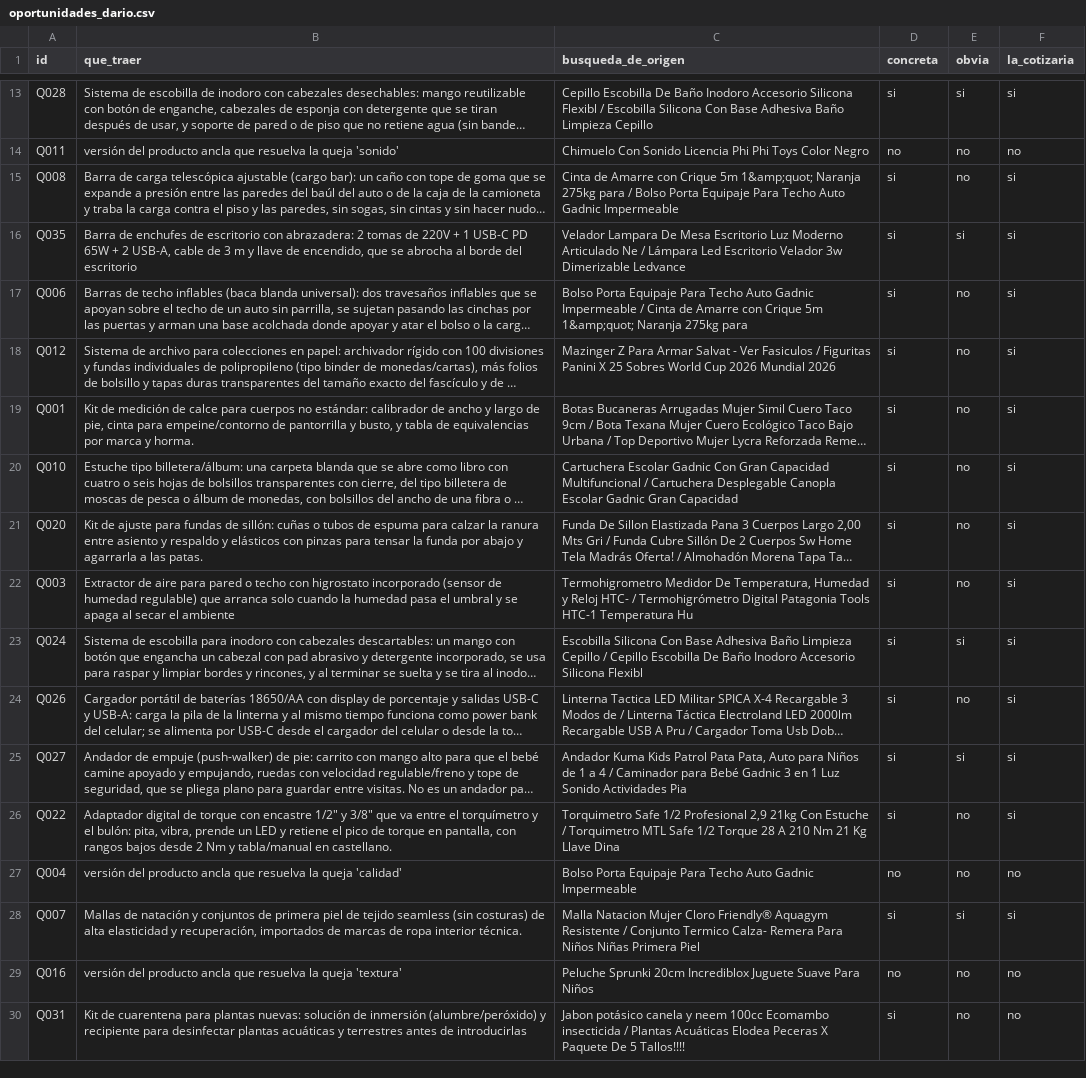
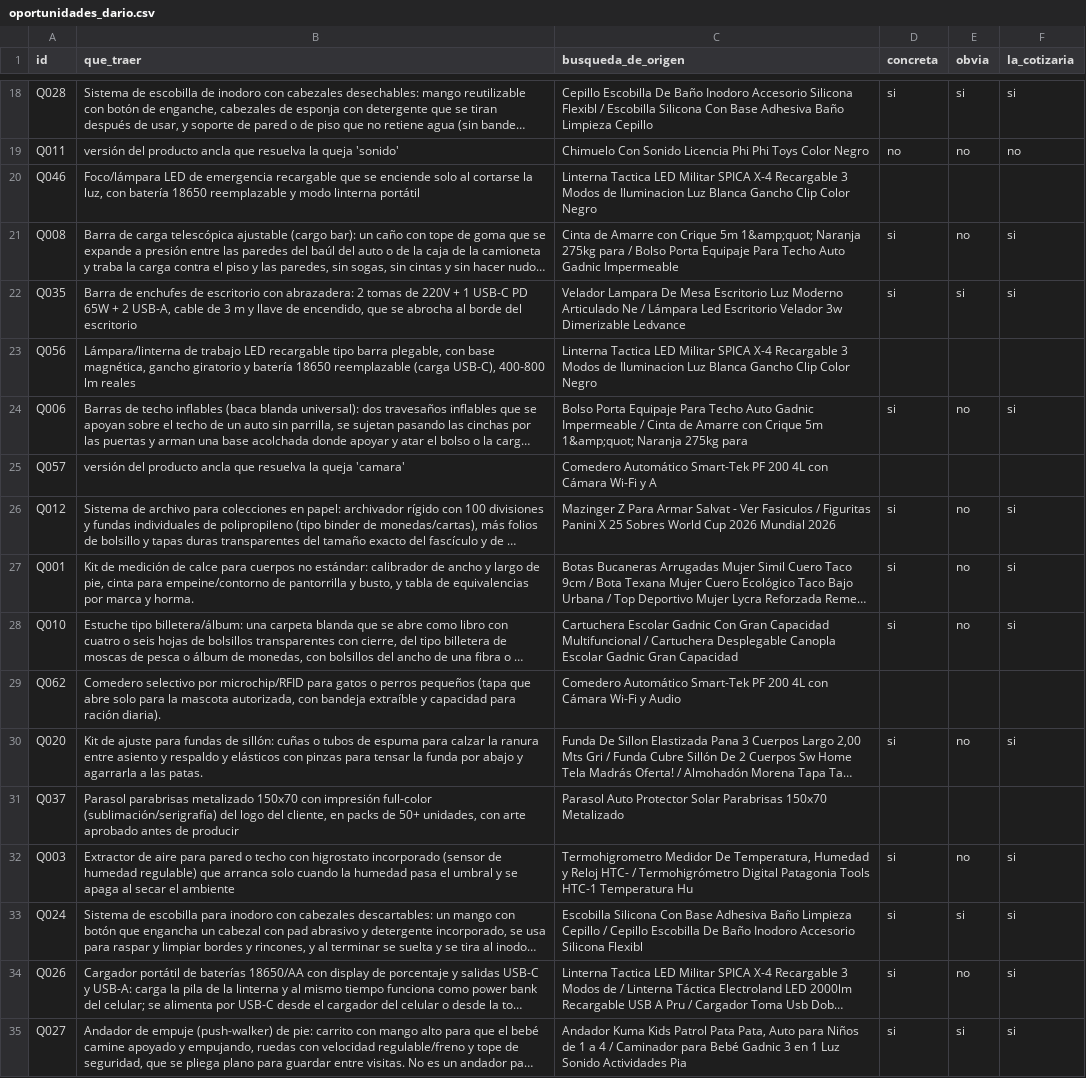
Before and after one commit to codewithpatelo/faltante, a CSV file: data/evaluacion/humano/oportunidades_dario.csv, drawn as a sheet; only a part is shown, gaps mark what is left out; the shorter side is filled out with more unchanged rows; long unchanged cells end in …; the diff covers the shown part only; the diff names each change by its address in the sheet, - before the commit and + after, or states it on an @@ line.

```diff
--- a/data/evaluacion/humano/oportunidades_dario.csv
+++ b/data/evaluacion/humano/oportunidades_dario.csv
+row 20: Q046 | Foco/lámpara LED de emergencia recargable que se enciende solo al cortarse la luz, con batería 18650 reemplazable y modo linterna portátil | Linterna Tactica LED Militar SPICA X-4 Recargable 3 Modos de Iluminacion Luz Blanca Gancho Clip Color Negro
+row 23: Q056 | Lámpara/linterna de trabajo LED recargable tipo barra plegable, con base magnética, gancho giratorio y batería 18650 reemplazable (carga USB-C), 400-800 lm reales | Linterna Tactica LED Militar SPICA X-4 Recargable 3 Modos de Iluminacion Luz Blanca Gancho Clip Color Negro
+row 25: Q057 | versión del producto ancla que resuelva la queja 'camara' | Comedero Automático Smart-Tek PF 200 4L con Cámara Wi-Fi y A
+row 29: Q062 | Comedero selectivo por microchip/RFID para gatos o perros pequeños (tapa que abre solo para la mascota autorizada, con bandeja extraíble y capacidad para ración diaria). | Comedero Automático Smart-Tek PF 200 4L con Cámara Wi-Fi y Audio
+row 31: Q037 | Parasol parabrisas metalizado 150x70 con impresión full-color (sublimación/serigrafía) del logo del cliente, en packs de 50+ unidades, con arte aprobado antes de producir | Parasol Auto Protector Solar Parabrisas 150x70 Metalizado
```
Also changed, not shown: 21 added rows elsewhere in this file, data/evaluacion/humano/oportunidades_nilo.csv, data/evaluacion/humano/oportunidades_patricio.csv, 12 other files.
